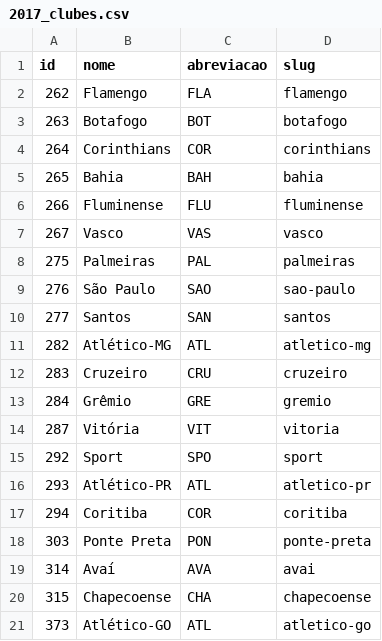
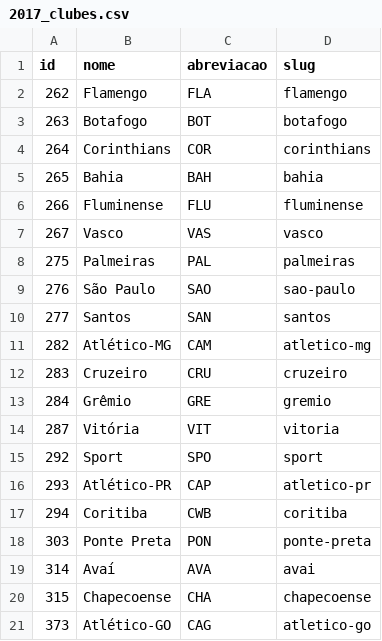
Before and after one commit to gustavocig/data-vis_brasileirao, a CSV file: data/2017_clubes.csv, drawn as a sheet.

```diff
--- a/data/2017_clubes.csv
+++ b/data/2017_clubes.csv
@@ -10,3 +10,3 @@
 277,"Santos","SAN","santos"
-282,"Atlético-MG","ATL","atletico-mg"
+282,"Atlético-MG","CAM","atletico-mg"
 283,"Cruzeiro","CRU","cruzeiro"
@@ -15,4 +15,4 @@
 292,"Sport","SPO","sport"
-293,"Atlético-PR","ATL","atletico-pr"
-294,"Coritiba","COR","coritiba"
+293,"Atlético-PR","CAP","atletico-pr"
+294,"Coritiba","CWB","coritiba"
 303,"Ponte Preta","PON","ponte-preta"
@@ -20,2 +20,2 @@
 315,"Chapecoense","CHA","chapecoense"
-373,"Atlético-GO","ATL","atletico-go"
+373,"Atlético-GO","CAG","atletico-go"
```
Also changed, not shown: 2 other files.
